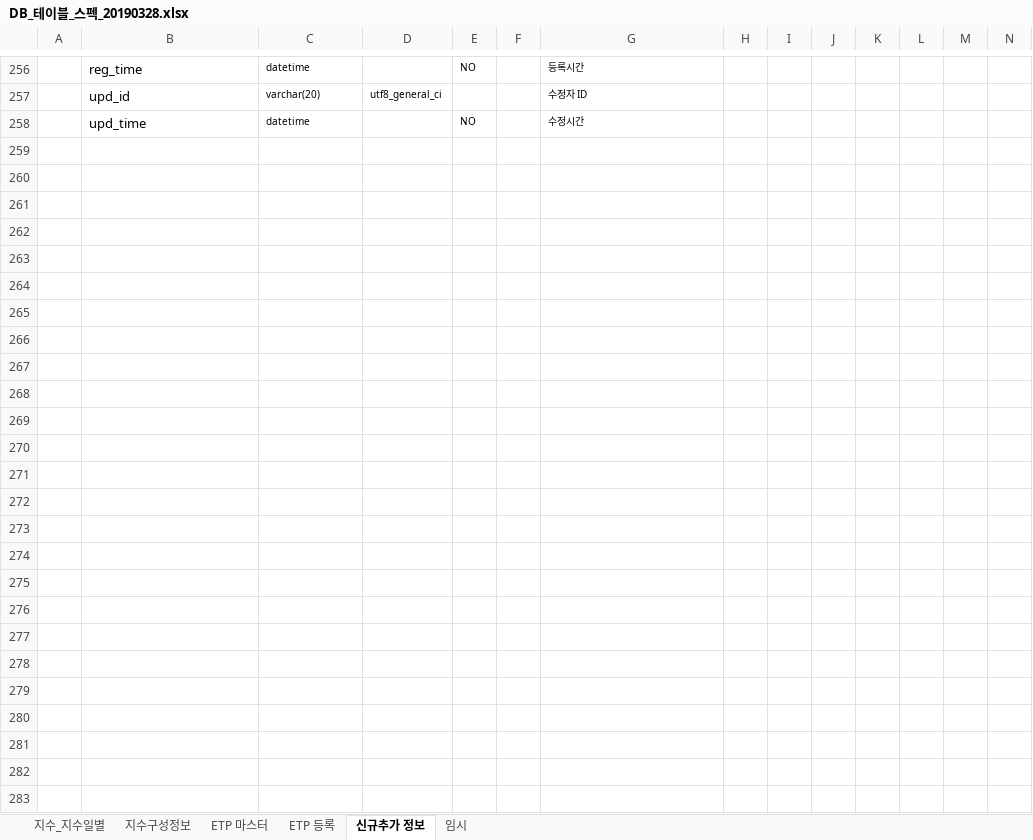
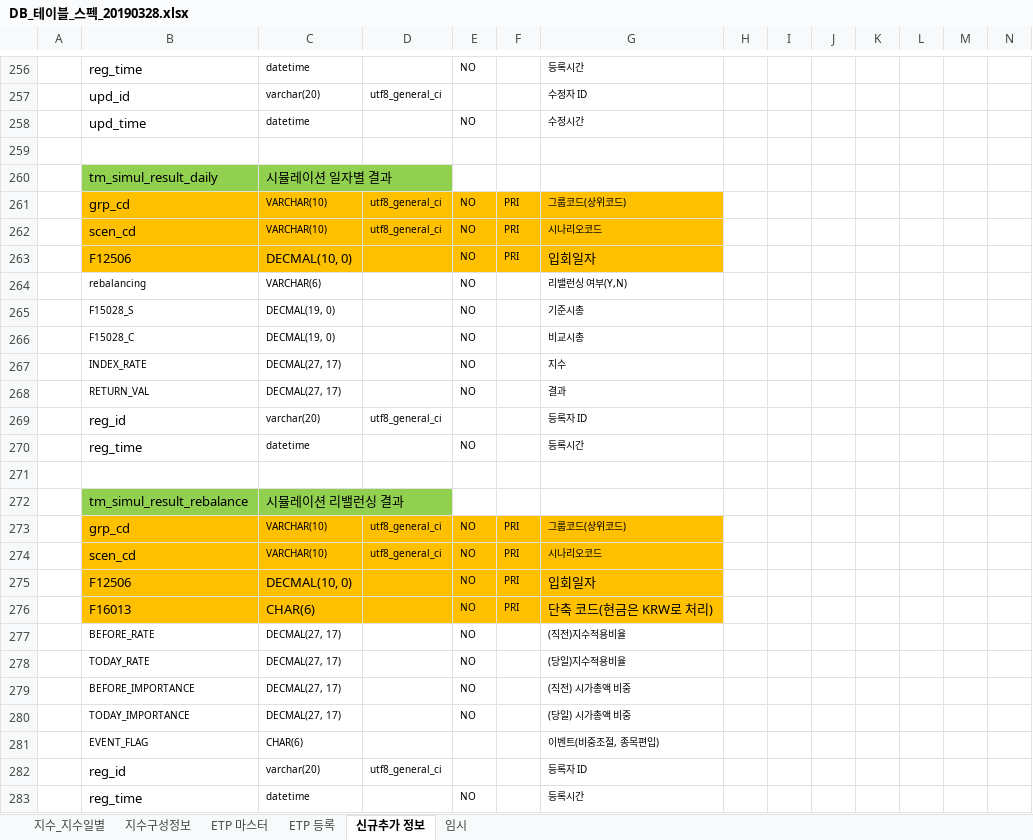
Before and after one commit to daeguk/kc_etp, an Excel workbook: etc/DB_테이블_스펙_20190328.xlsx, sheet 신규추가 정보, drawn as a sheet; only a part is shown, gaps mark what is left out; values as stored, in another font and other column widths than the file's, no borders; charts and pictures not drawn; rows hold the shown columns only; the diff names each change by its address in the sheet, - before the commit and + after, or states it on an @@ line.

Commit message:
시뮬레이션 테이블 스펙 수정

```diff
--- a/etc/DB_테이블_스펙_20190328.xlsx (sheet 신규추가 정보)
+++ b/etc/DB_테이블_스펙_20190328.xlsx (sheet 신규추가 정보)
+row 259: (empty)
+row 260:  | tm_simul_result_daily | 시뮬레이션 일자별 결과
+row 261:  | grp_cd | VARCHAR(10) | utf8_general_ci | NO | PRI | 그룹코드(상위코드)
+row 262:  | scen_cd | VARCHAR(10) | utf8_general_ci | NO | PRI | 시나리오코드
+row 263:  | F12506 | DECMAL(10, 0) |  | NO | PRI | 입회일자
+row 264:  | rebalancing | VARCHAR(6) |  | NO |  | 리밸런싱 여부(Y,N)
+row 265:  | F15028_S | DECMAL(19, 0) |  | NO |  | 기준시총
+row 266:  | F15028_C | DECMAL(19, 0) |  | NO |  | 비교시총
+row 267:  | INDEX_RATE | DECMAL(27, 17) |  | NO |  | 지수
+row 268:  | RETURN_VAL | DECMAL(27, 17) |  | NO |  | 결과
+row 269:  | reg_id | varchar(20) | utf8_general_ci |  |  | 등록자 ID
+row 270:  | reg_time | datetime |  | NO |  | 등록시간
+row 271: (empty)
+row 272:  | tm_simul_result_rebalance | 시뮬레이션 리밸런싱 결과
+row 273:  | grp_cd | VARCHAR(10) | utf8_general_ci | NO | PRI | 그룹코드(상위코드)
+row 274:  | scen_cd | VARCHAR(10) | utf8_general_ci | NO | PRI | 시나리오코드
+row 275:  | F12506 | DECMAL(10, 0) |  | NO | PRI | 입회일자
+row 276:  | F16013 | CHAR(6) |  | NO | PRI | 단축 코드(현금은 KRW로 처리)
+row 277:  | BEFORE_RATE | DECMAL(27, 17) |  | NO |  | (직전)지수적용비율
+row 278:  | TODAY_RATE | DECMAL(27, 17) |  | NO |  | (당일)지수적용비율
+row 279:  | BEFORE_IMPORTANCE | DECMAL(27, 17) |  | NO |  | (직전) 시가총액 비중
+row 280:  | TODAY_IMPORTANCE | DECMAL(27, 17) |  | NO |  | (당일) 시가총액 비중
+row 281:  | EVENT_FLAG | CHAR(6) |  |  |  | 이벤트(비중조절, 종목편입)
+row 282:  | reg_id | varchar(20) | utf8_general_ci |  |  | 등록자 ID
+row 283:  | reg_time | datetime |  | NO |  | 등록시간
```
